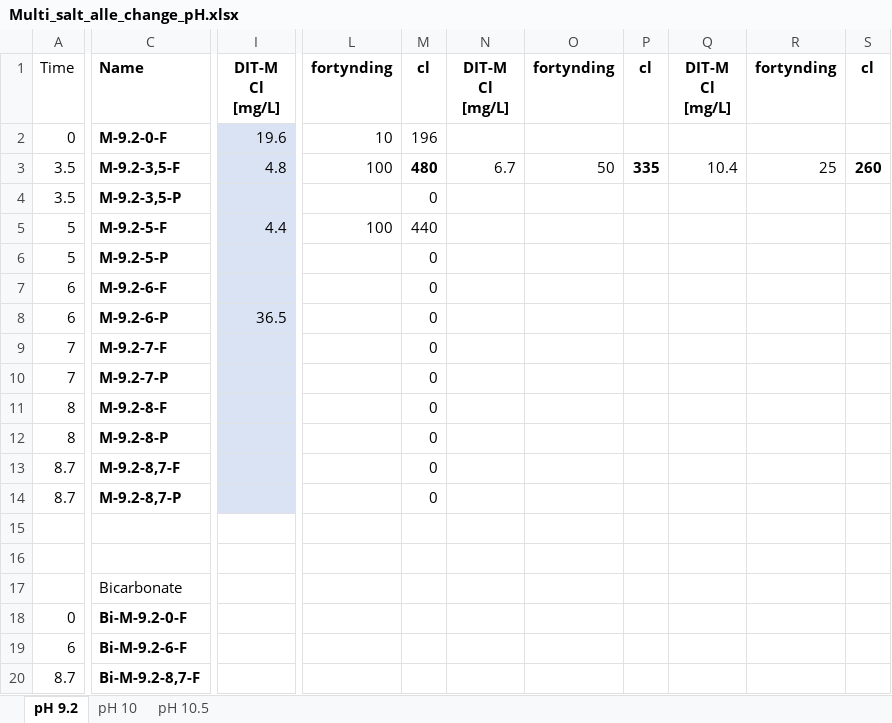
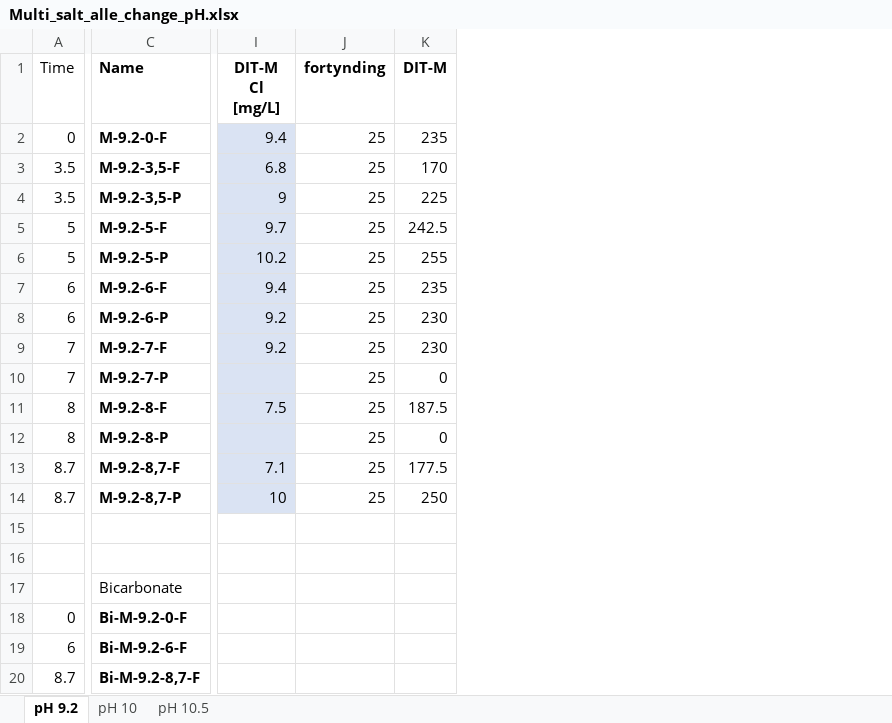
Before and after one commit to Steffen-Lykke/Speciale, an Excel workbook: data/Multi_salt_alle_change_pH.xlsx, sheet pH 9.2, drawn as a sheet; only a part is shown, gaps mark what is left out; values as stored, in another font and other column widths than the file's, no borders; removed rows and columns are numbered as before the commit, all else as after; the diff names each change by its address in the sheet, - before the commit and + after, or states it on an @@ line.

Commit message:
data behandling med DIT-M mm

```diff
--- a/data/Multi_salt_alle_change_pH.xlsx (sheet pH 9.2)
+++ b/data/Multi_salt_alle_change_pH.xlsx (sheet pH 9.2)
-column I (DIT-M Cl [mg/L]), rows 2-8: 19.6 | 4.8 |  | 4.4 |  |  | 36.5
+column I (DIT-M Cl [mg/L]), rows 2-14: 9.4 | 6.8 | 9 | 9.7 | 10.2 | 9.4 | 9.2 | 9.2 |  | 7.5 |  | 7.1 | 10
+column J (fortynding), rows 2-14: all 25
+column K (DIT-M), rows 2-14: 235 | 170 | 225 | 242.5 | 255 | 235 | 230 | 230 | 0 | 187.5 | 0 | 177.5 | 250
-column L (fortynding), rows 2-5: 10 | 100 |  | 100
-column M (cl), rows 2-14: 196 | 480 | 0 | 440 | 0 | 0 | 0 | 0 | 0 | 0 | 0 | 0 | 0
-column N (DIT-M Cl [mg/L]), row 3: 6.7
-column O (fortynding), row 3: 50
-column P (cl), row 3: 335
-column Q (DIT-M Cl [mg/L]), row 3: 10.4
-column R (fortynding), row 3: 25
-column S (cl), row 3: 260
```
Also changed, not shown: sheet pH 10.5, 3 other files.
